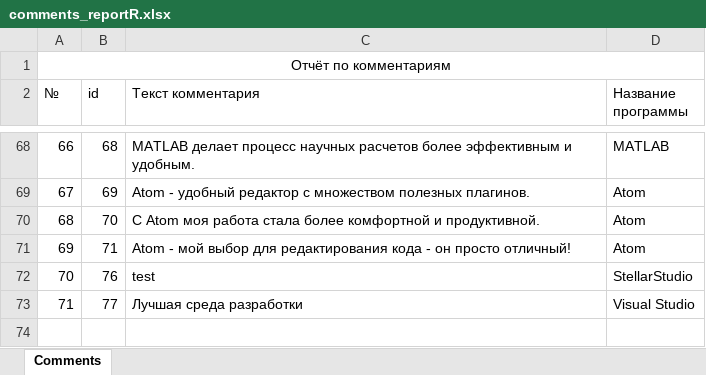
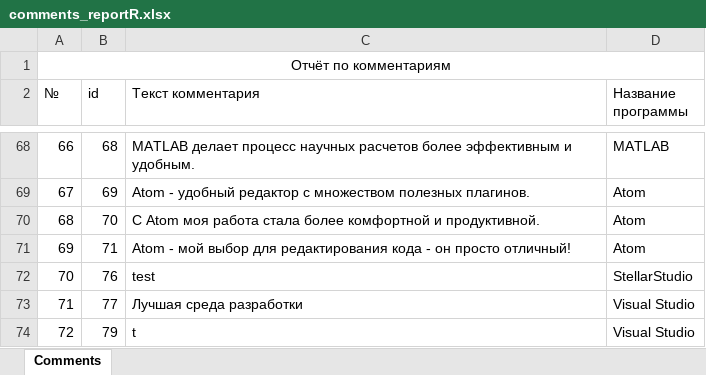
Before and after one commit to Orsigell/SoftwareCatalogDatabaseASP, an Excel workbook: wwwroot/Reports/comments_reportR.xlsx, sheet Comments, drawn as a sheet; only a part is shown, gaps mark what is left out; values as stored, in another font and other column widths than the file's, no borders; the diff names each change by its address in the sheet, - before the commit and + after, or states it on an @@ line.

```diff
--- a/wwwroot/Reports/comments_reportR.xlsx (sheet Comments)
+++ b/wwwroot/Reports/comments_reportR.xlsx (sheet Comments)
+row 74: 72 | 79 | t | Visual Studio
```
Also changed, not shown: wwwroot/Reports/categories_report.xlsx, wwwroot/Reports/categories_reportR.xlsx, 11 other files.
